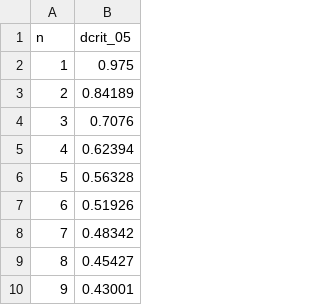
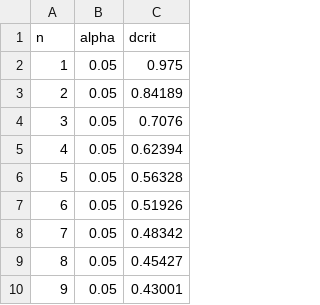
Before and after one commit to diazrenata/replicate-becs, a CSV file: data/kstable.csv, drawn as a sheet; only a part is shown; addresses are those after the commit; the diff covers the shown part only; the diff names each change by its address in the sheet, - before the commit and + after, or states it on an @@ line.

```diff
--- a/data/kstable.csv
+++ b/data/kstable.csv
+column B (alpha), rows 2-10: all 0.05
-C1: dcrit_05
+C1: dcrit
```
Also changed, not shown: 15 removed rows, 20 edited cells and row numbers in column A elsewhere in this file, data/delta_kstable.csv, 8 other files.
